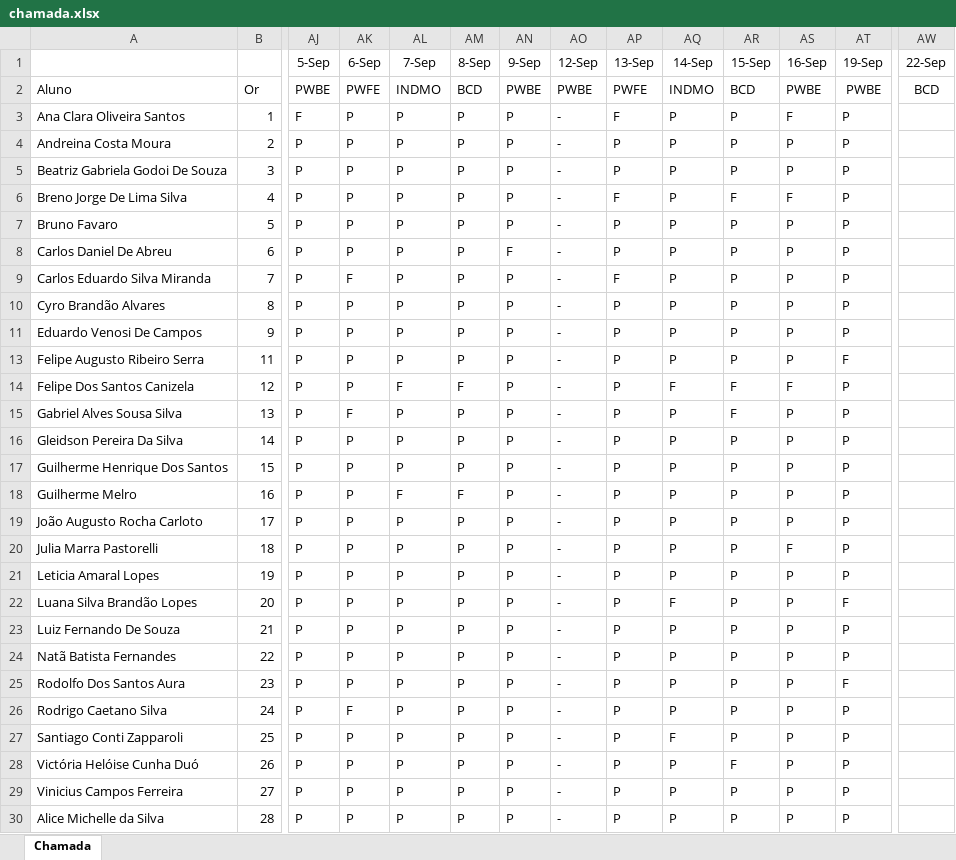
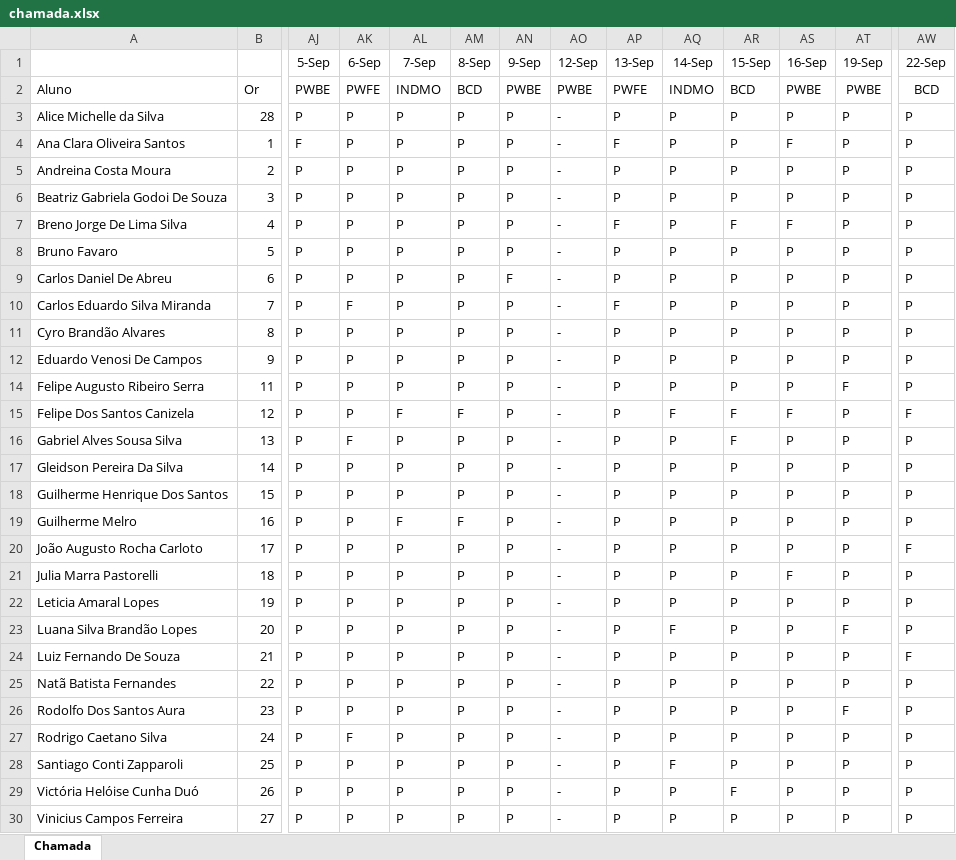
Before and after one commit to wellifabio/senai2022, an Excel workbook: 2des/chamada.xlsx, sheet Chamada, drawn as a sheet; only a part is shown, gaps mark what is left out; values as stored, in another font and other column widths than the file's, no borders; conditional formats not drawn; removed rows and columns are numbered as before the commit, all else as after; rows hold the shown columns only; the diff names each change by its address in the sheet, - before the commit and + after, or states it on an @@ line.

```diff
--- a/2des/chamada.xlsx (sheet Chamada)
+++ b/2des/chamada.xlsx (sheet Chamada)
+row 3: Alice Michelle da Silva | 28 | P | P | P | P | P | - | P | P | P | P | P | P
-AW4:AW12 (22-Sep): (empty)
+AW4:AW12 (22-Sep): P
-AW14 (22-Sep): (empty)
+AW14 (22-Sep): P
-AW15 (22-Sep): (empty)
+AW15 (22-Sep): F
-AW16:AW19 (22-Sep): (empty)
+AW16:AW19 (22-Sep): P
-AW20 (22-Sep): (empty)
+AW20 (22-Sep): F
-AW21:AW23 (22-Sep): (empty)
+AW21:AW23 (22-Sep): P
-AW24 (22-Sep): (empty)
+AW24 (22-Sep): F
-AW25:AW30 (22-Sep): (empty)
+AW25:AW30 (22-Sep): P
-row 30: Alice Michelle da Silva | 28 | P | P | P | P | P | - | P | P | P | P | P
```
Also changed, not shown: 18 other files.
